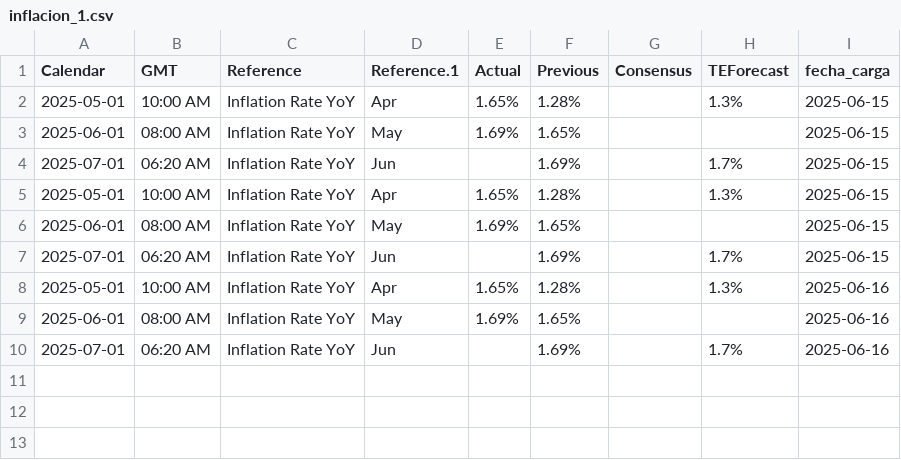
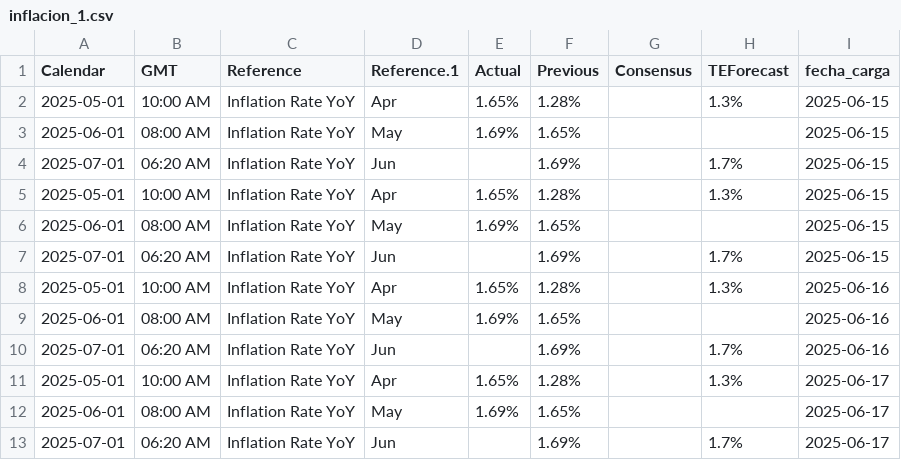
Before and after one commit to kaquinoy/TAMN, a CSV file: historial/inflacion_1.csv, drawn as a sheet; the diff names each change by its address in the sheet, - before the commit and + after, or states it on an @@ line.

```diff
--- a/historial/inflacion_1.csv
+++ b/historial/inflacion_1.csv
+row 11: 2025-05-01 | 10:00 AM | Inflation Rate YoY | Apr | 1.65% | 1.28% |  | 1.3% | 2025-06-17
+row 12: 2025-06-01 | 08:00 AM | Inflation Rate YoY | May | 1.69% | 1.65% |  |  | 2025-06-17
+row 13: 2025-07-01 | 06:20 AM | Inflation Rate YoY | Jun |  | 1.69% |  | 1.7% | 2025-06-17
```
Also changed, not shown: historial/inflacion_2.csv, historial/inflacion_3.csv, 2 other files.
